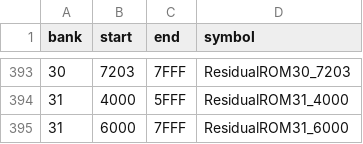
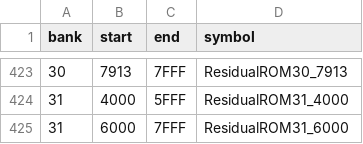
Before and after one commit to zenaror/net-de-get, a TSV file: config/excerpts.tsv, drawn as a sheet; only a part is shown, gaps mark what is left out; the diff covers the shown part only.

```diff
--- a/config/excerpts.tsv
+++ b/config/excerpts.tsv
@@ -393,2 +423,2 @@ bank	start	end	symbol
-30	7203	7FFF	ResidualROM30_7203
+30	7913	7FFF	ResidualROM30_7913
 31	4000	5FFF	ResidualROM31_4000
```
Also changed, not shown: 30 added rows elsewhere in this file, 7 other files.
